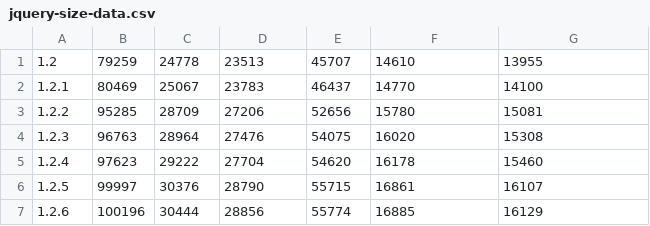
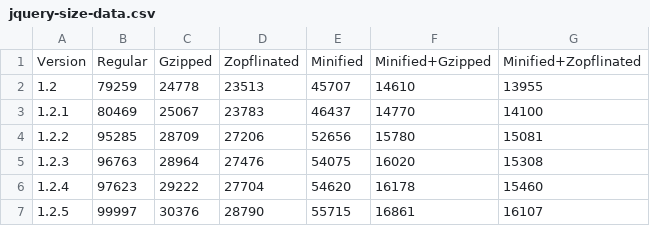
Before and after one commit to dsamarin/jquery-size, a CSV file: jquery-size-data.csv, drawn as a sheet; only a part is shown; the shorter side is filled out with more unchanged rows.

Commit message:
Write header in csv file

```diff
--- a/jquery-size-data.csv
+++ b/jquery-size-data.csv
@@ -1 +1,2 @@
+Version,Regular,Gzipped,Zopflinated,Minified,Minified+Gzipped,Minified+Zopflinated
 1.2,79259,24778,23513,45707,14610,13955
```
